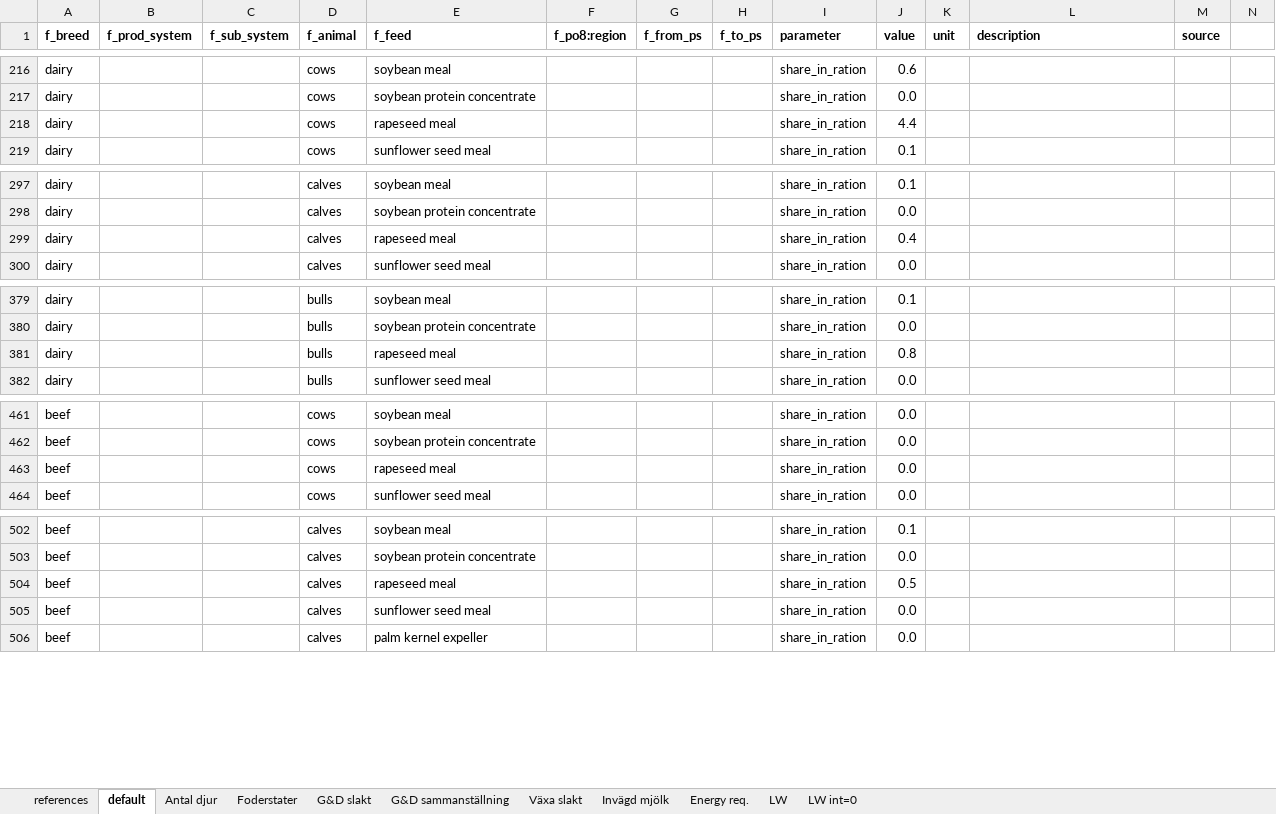
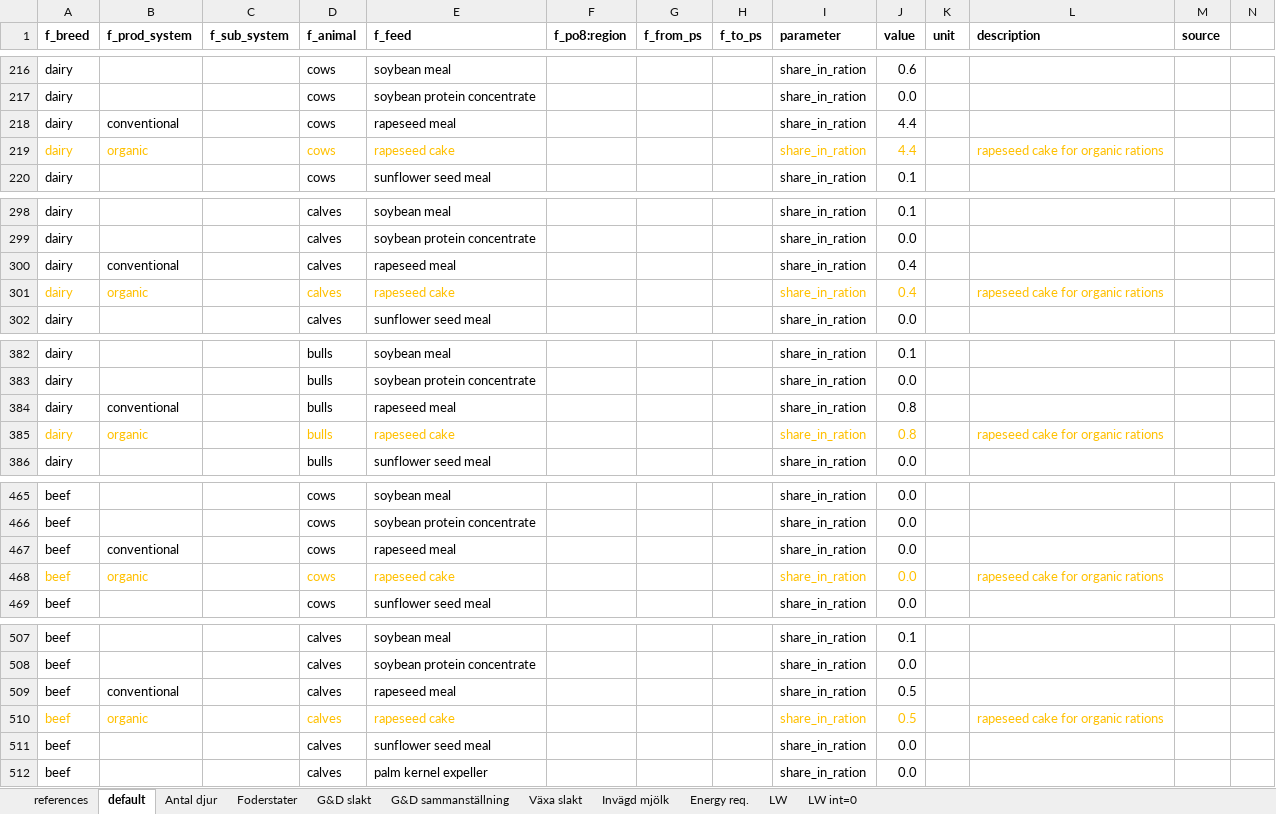
Before and after one commit to SLU-foodsystems/CIBUSmod, an Excel workbook: data/default/CattleHerd.xlsx, sheet default, drawn as a sheet; only a part is shown, gaps mark what is left out; values as stored, in another font and other column widths than the file's, no borders; addresses are those after the commit; rows hold the shown columns only; the diff covers the shown part only; the diff names each change by its address in the sheet, - before the commit and + after, or states it on an @@ line.

Commit message:
rapseed cake in organic rations

```diff
--- a/data/default/CattleHerd.xlsx (sheet default)
+++ b/data/default/CattleHerd.xlsx (sheet default)
-B218 (f_prod_system): (empty)
+B218 (f_prod_system): conventional
+row 219: dairy | organic |  | cows | rapeseed cake |  |  |  | share_in_ration | 4.4 |  | rapeseed cake for organic rations
-B300 (f_prod_system): (empty)
+B300 (f_prod_system): conventional
+row 301: dairy | organic |  | calves | rapeseed cake |  |  |  | share_in_ration | 0.4 |  | rapeseed cake for organic rations
-B384 (f_prod_system): (empty)
+B384 (f_prod_system): conventional
+row 385: dairy | organic |  | bulls | rapeseed cake |  |  |  | share_in_ration | 0.8 |  | rapeseed cake for organic rations
-B467 (f_prod_system): (empty)
+B467 (f_prod_system): conventional
+row 468: beef | organic |  | cows | rapeseed cake |  |  |  | share_in_ration | 0.0 |  | rapeseed cake for organic rations
-B509 (f_prod_system): (empty)
+B509 (f_prod_system): conventional
+row 510: beef | organic |  | calves | rapeseed cake |  |  |  | share_in_ration | 0.5 |  | rapeseed cake for organic rations
```
Also changed, not shown: 3 added rows and 3 edited cells elsewhere in this sheet, formulas that keep their value, data/default/FeedMgmt.xlsx, 6 other files.
